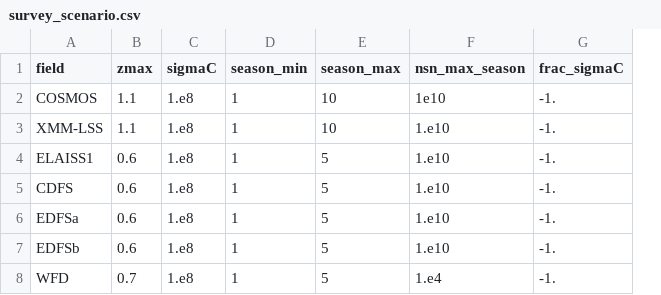
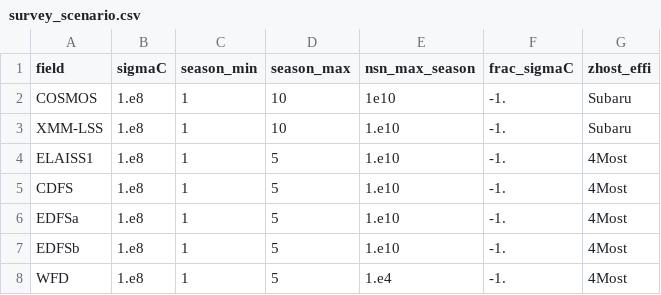
Before and after one commit to LSSTDESC/sn_pipe, a CSV file: input/DESC_cohesive_strategy/survey_scenario.csv, drawn as a sheet; removed rows and columns are numbered as before the commit, all else as after; the diff names each change by its address in the sheet, - before the commit and + after, or states it on an @@ line.

Commit message:
modif to account for zhost effi

```diff
--- a/input/DESC_cohesive_strategy/survey_scenario.csv
+++ b/input/DESC_cohesive_strategy/survey_scenario.csv
-column B (zmax), rows 2-8: 1.1 | 1.1 | 0.6 | 0.6 | 0.6 | 0.6 | 0.7
+column G (zhost_effi), rows 2-8: Subaru | Subaru | 4Most | 4Most | 4Most | 4Most | 4Most
```
